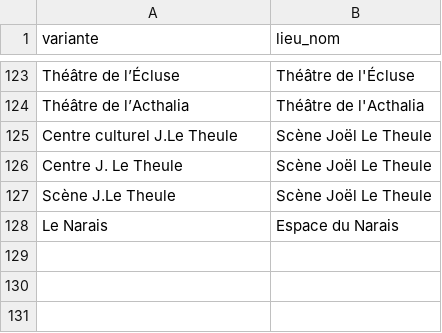
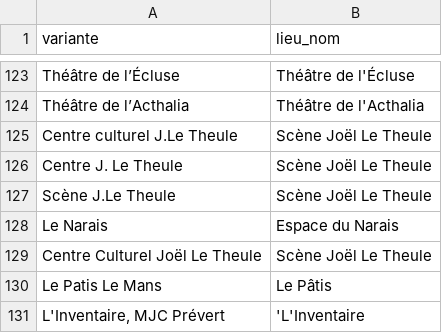
Before and after one commit to lebidul/biduleur, a CSV file: indexer/corpus/lieu_alias.csv, drawn as a sheet; only a part is shown, gaps mark what is left out; the diff names each change by its address in the sheet, - before the commit and + after, or states it on an @@ line.

```diff
--- a/indexer/corpus/lieu_alias.csv
+++ b/indexer/corpus/lieu_alias.csv
+row 129: Centre Culturel Joël Le Theule | Scène Joël Le Theule
+row 130: Le Patis Le Mans | Le Pâtis
+row 131: L'Inventaire, MJC Prévert | 'L'Inventaire
```
Also changed, not shown: indexer/corpus/artiste_alias.csv, indexer/corpus/biduls.description.csv, 10 other files.
